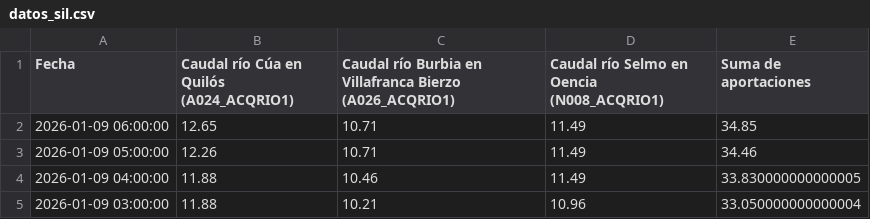
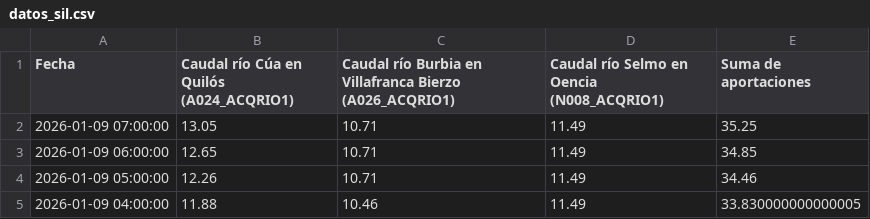
Before and after one commit to manuiccp/DatosCSV, a CSV file: datos_sil.csv, drawn as a sheet; only a part is shown; the shorter side is filled out with more unchanged rows; the diff names each change by its address in the sheet, - before the commit and + after, or states it on an @@ line.

Commit message:
Actualización SIL: 2026-01-09 07:00:00

```diff
--- a/datos_sil.csv
+++ b/datos_sil.csv
+row 2: 2026-01-09 07:00:00 | 13.05 | 10.71 | 11.49 | 35.25
```
